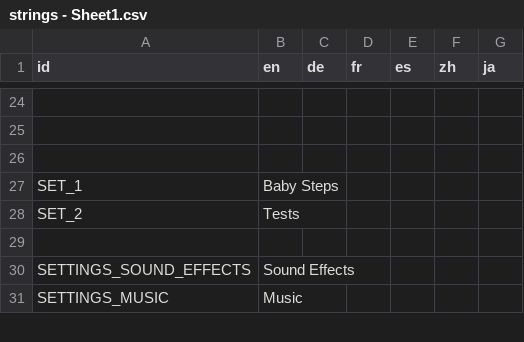
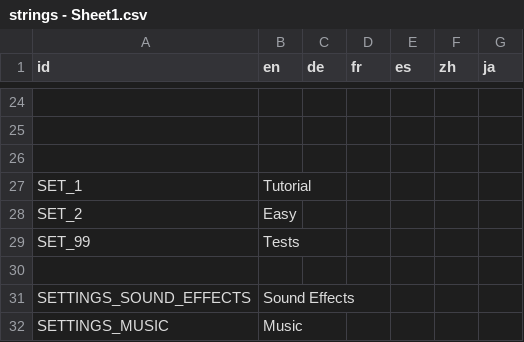
Before and after one commit to Ryan-Mirch/Laser-Bounce, a CSV file: Strings/strings - Sheet1.csv, drawn as a sheet; only a part is shown, gaps mark what is left out; the diff names each change by its address in the sheet, - before the commit and + after, or states it on an @@ line.

```diff
--- a/Strings/strings - Sheet1.csv
+++ b/Strings/strings - Sheet1.csv
-B27 (en): Baby Steps
+B27 (en): Tutorial
-B28 (en): Tests
+B28 (en): Easy
+row 29: SET_99 | Tests
```
Also changed, not shown: 34 other files.
